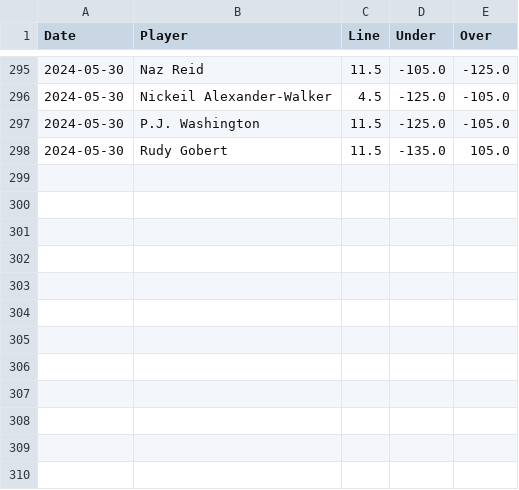
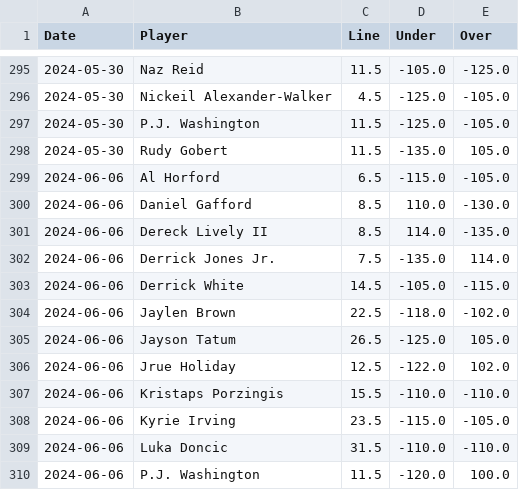
Before and after one commit to chessgoose/nba-ml-predictions, a CSV file: data/new_odds_two.csv, drawn as a sheet; only a part is shown, gaps mark what is left out; the diff names each change by its address in the sheet, - before the commit and + after, or states it on an @@ line.

```diff
--- a/data/new_odds_two.csv
+++ b/data/new_odds_two.csv
+row 299: 2024-06-06 | Al Horford | 6.5 | -115.0 | -105.0
+row 300: 2024-06-06 | Daniel Gafford | 8.5 | 110.0 | -130.0
+row 301: 2024-06-06 | Dereck Lively II | 8.5 | 114.0 | -135.0
+row 302: 2024-06-06 | Derrick Jones Jr. | 7.5 | -135.0 | 114.0
+row 303: 2024-06-06 | Derrick White | 14.5 | -105.0 | -115.0
+row 304: 2024-06-06 | Jaylen Brown | 22.5 | -118.0 | -102.0
+row 305: 2024-06-06 | Jayson Tatum | 26.5 | -125.0 | 105.0
+row 306: 2024-06-06 | Jrue Holiday | 12.5 | -122.0 | 102.0
+row 307: 2024-06-06 | Kristaps Porzingis | 15.5 | -110.0 | -110.0
+row 308: 2024-06-06 | Kyrie Irving | 23.5 | -115.0 | -105.0
+row 309: 2024-06-06 | Luka Doncic | 31.5 | -110.0 | -110.0
+row 310: 2024-06-06 | P.J. Washington | 11.5 | -120.0 | 100.0
```
Also changed, not shown: data/train_playoffs_over_under_data.csv, data/wnba_odds.csv, 18 other files.
